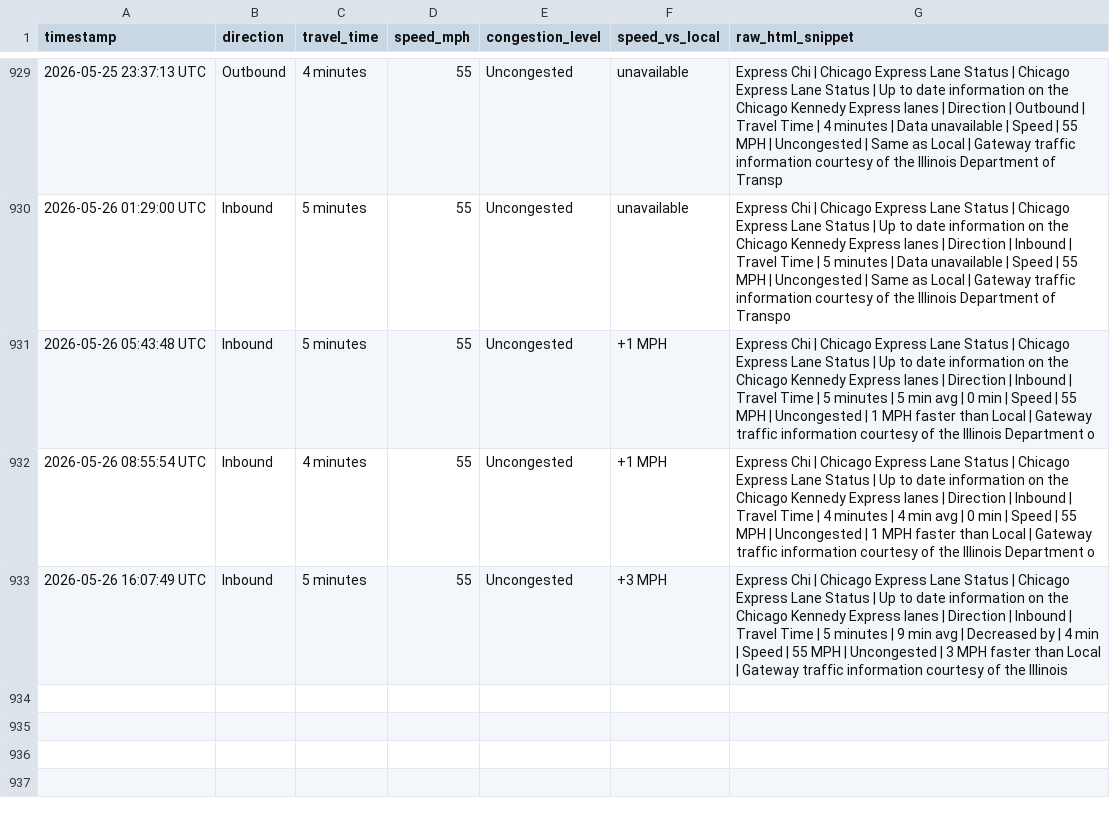
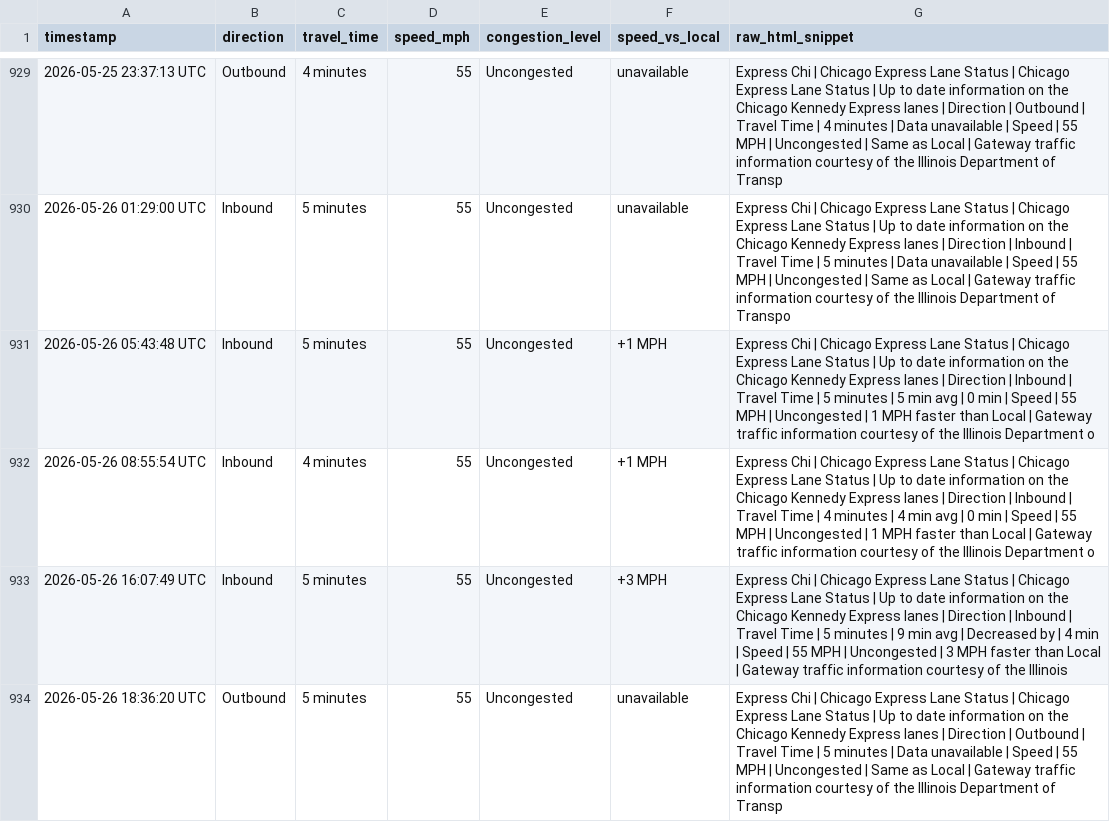
Before and after one commit to yvokino/kennedy-express-monitor, a CSV file: data/kennedy_express_log.csv, drawn as a sheet; only a part is shown, gaps mark what is left out; the diff names each change by its address in the sheet, - before the commit and + after, or states it on an @@ line.

```diff
--- a/data/kennedy_express_log.csv
+++ b/data/kennedy_express_log.csv
+row 934: 2026-05-26 18:36:20 UTC | Outbound | 5 minutes | 55 | Uncongested | unavailable | Express Chi | Chicago Express Lane Status | Chicago Express Lane Status | Up to date information on the Chicago Kennedy Express lanes | Direction | Outbound | Travel Time | 5 minutes | Data unavailable | Speed | 55 MPH | Uncongested | Same as Local | Gateway traffic information courtesy of the Illinois Department of Transp
```
